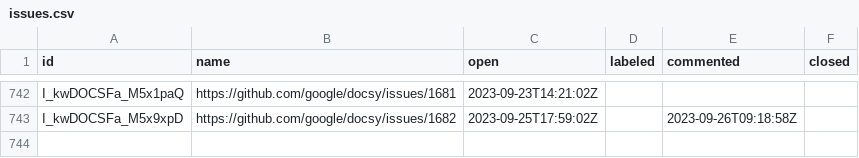
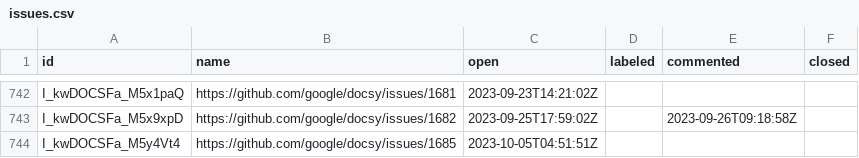
Before and after one commit to deining/docsy-metrics, a CSV file: data/google/docsy/issues.csv, drawn as a sheet; only a part is shown, gaps mark what is left out; the diff names each change by its address in the sheet, - before the commit and + after, or states it on an @@ line.

```diff
--- a/data/google/docsy/issues.csv
+++ b/data/google/docsy/issues.csv
+row 744: I_kwDOCSFa_M5y4Vt4 | https://github.com/google/docsy/issues/1685 | 2023-10-05T04:51:51Z
```
